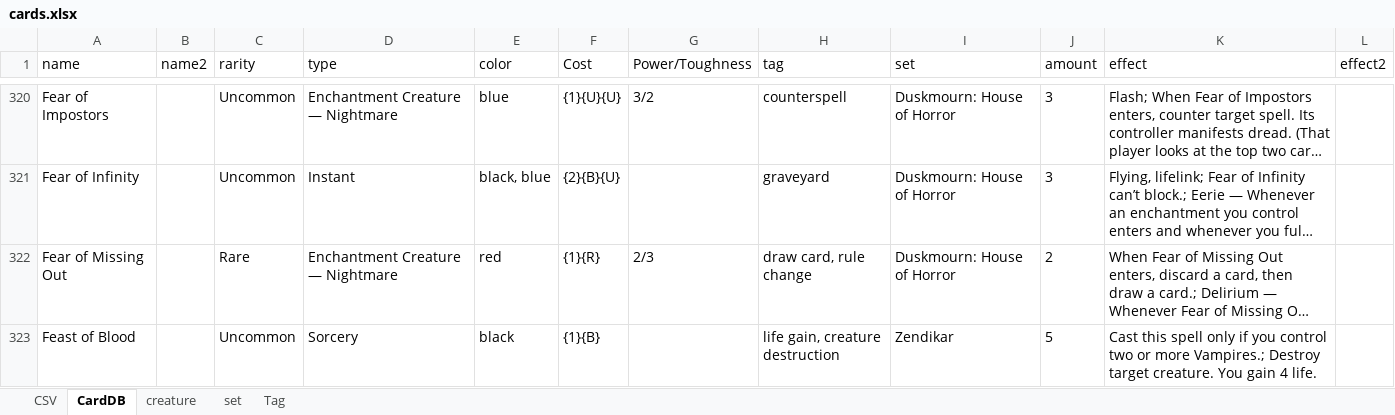
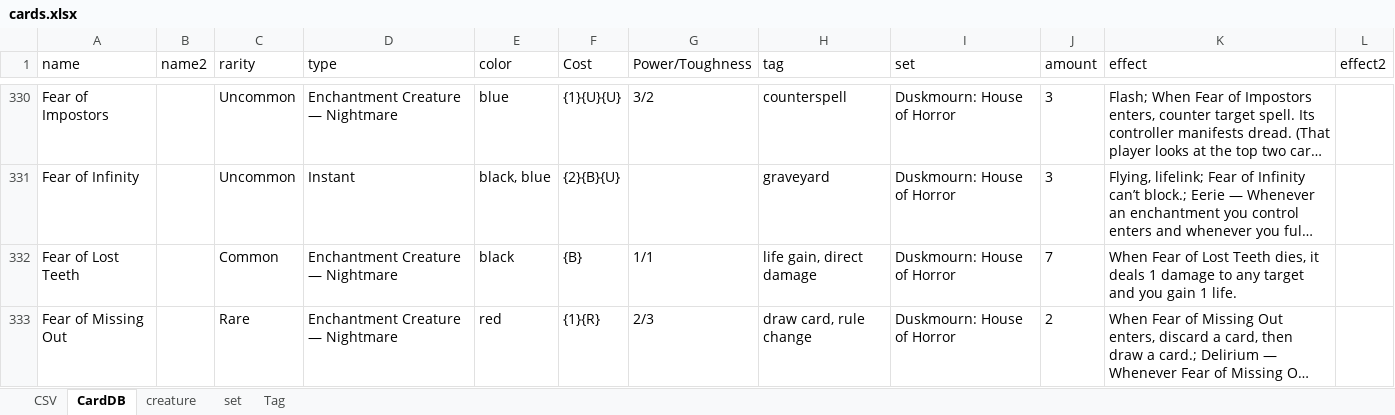
Before and after one commit to PacifistLiu/mtg, an Excel workbook: cards.xlsx, sheet CardDB, drawn as a sheet; only a part is shown, gaps mark what is left out; the shorter side is filled out with more unchanged rows; long unchanged cells end in …; values as stored, in another font and other column widths than the file's, no borders; conditional formats not drawn; the diff covers the shown part only; the diff names each change by its address in the sheet, - before the commit and + after, or states it on an @@ line.

```diff
--- a/cards.xlsx (sheet CardDB)
+++ b/cards.xlsx (sheet CardDB)
+row 332: Fear of Lost Teeth |  | Common | Enchantment Creature — Nightmare | black | {B} | 1/1 | life gain, direct damage | Duskmourn: House of Horror | 7 | When Fear of Lost Teeth dies, it deals 1 damage to any target and you gain 1 life.
```
Also changed, not shown: 30 added rows and 2 edited cells elsewhere in this sheet, sheet CSV, sheet creature, formulas that keep their value, 2 other files.
